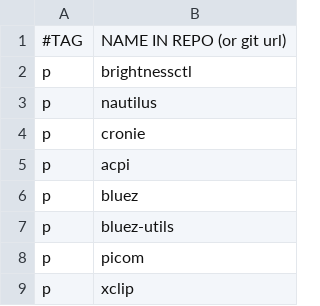
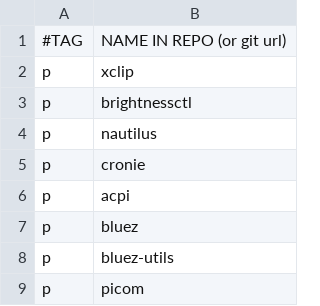
Before and after one commit to gonblas/dotfiles, a CSV file: progs.csv, drawn as a sheet; only a part is shown; the shorter side is filled out with more unchanged rows.

```diff
--- a/progs.csv
+++ b/progs.csv
@@ -1,2 +1,3 @@
 #TAG,NAME IN REPO (or git url)
+p,xclip
 p,brightnessctl
```
Also changed, not shown: 2 other files.
